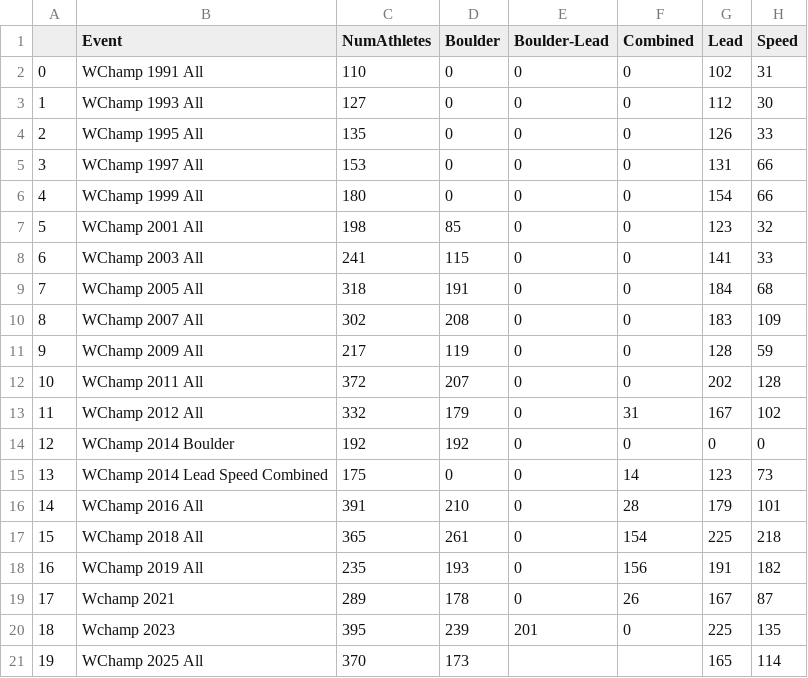
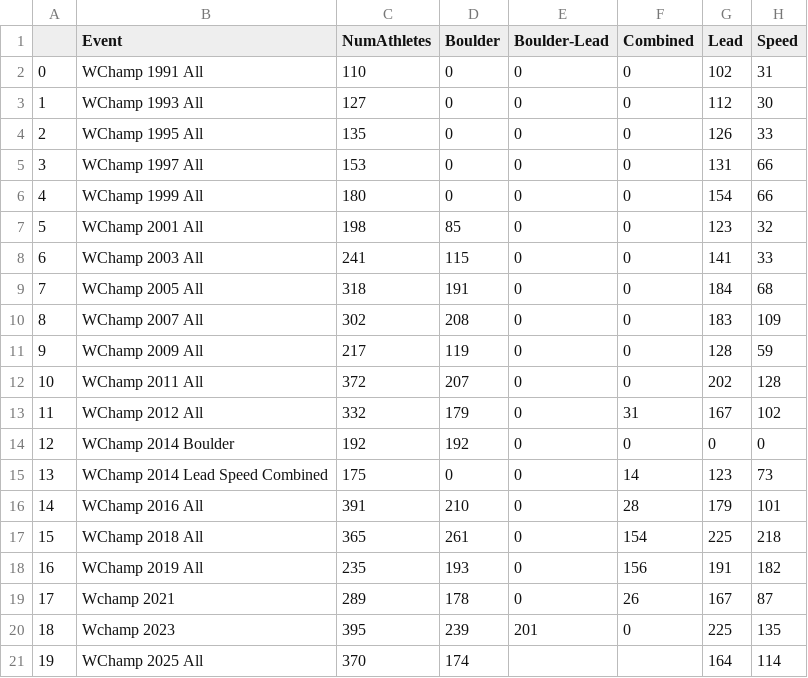
Before and after one commit to paulhighams/ifsc-analysis, a CSV file: WorldChamps/report_files/Athletes_competing_at_World_Championships.csv, drawn as a sheet.

Commit message:
fix wchamps report
tweak numbers and report formatting

```diff
--- a/WorldChamps/report_files/Athletes_competing_at_World_Championships.csv
+++ b/WorldChamps/report_files/Athletes_competing_at_World_Championships.csv
@@ -20,2 +20,2 @@
 18,Wchamp 2023,395,239,201,0,225,135
-19,WChamp 2025 All,370,173,,,165,114
+19,WChamp 2025 All,370,174,,,164,114
```
Also changed, not shown: 2 other files.
